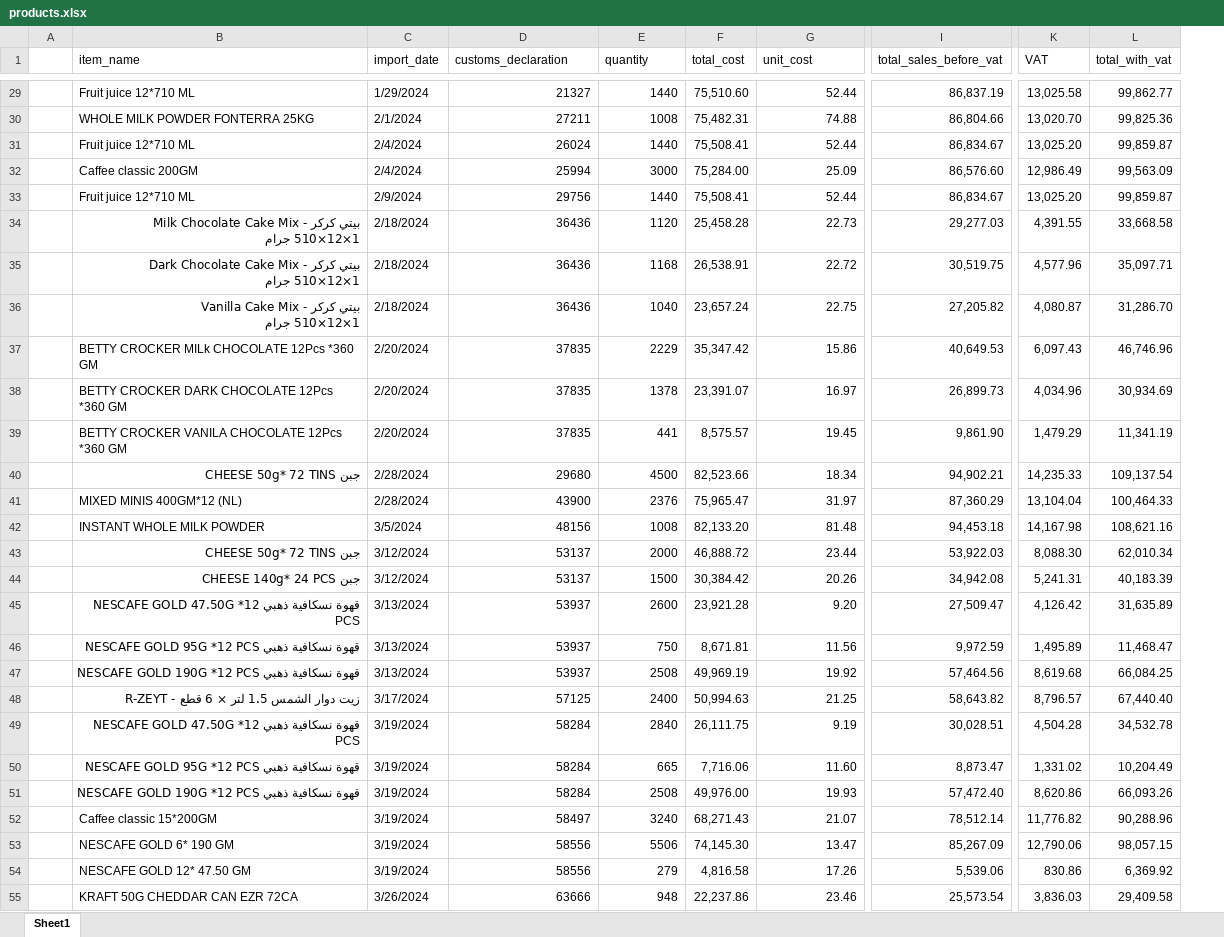
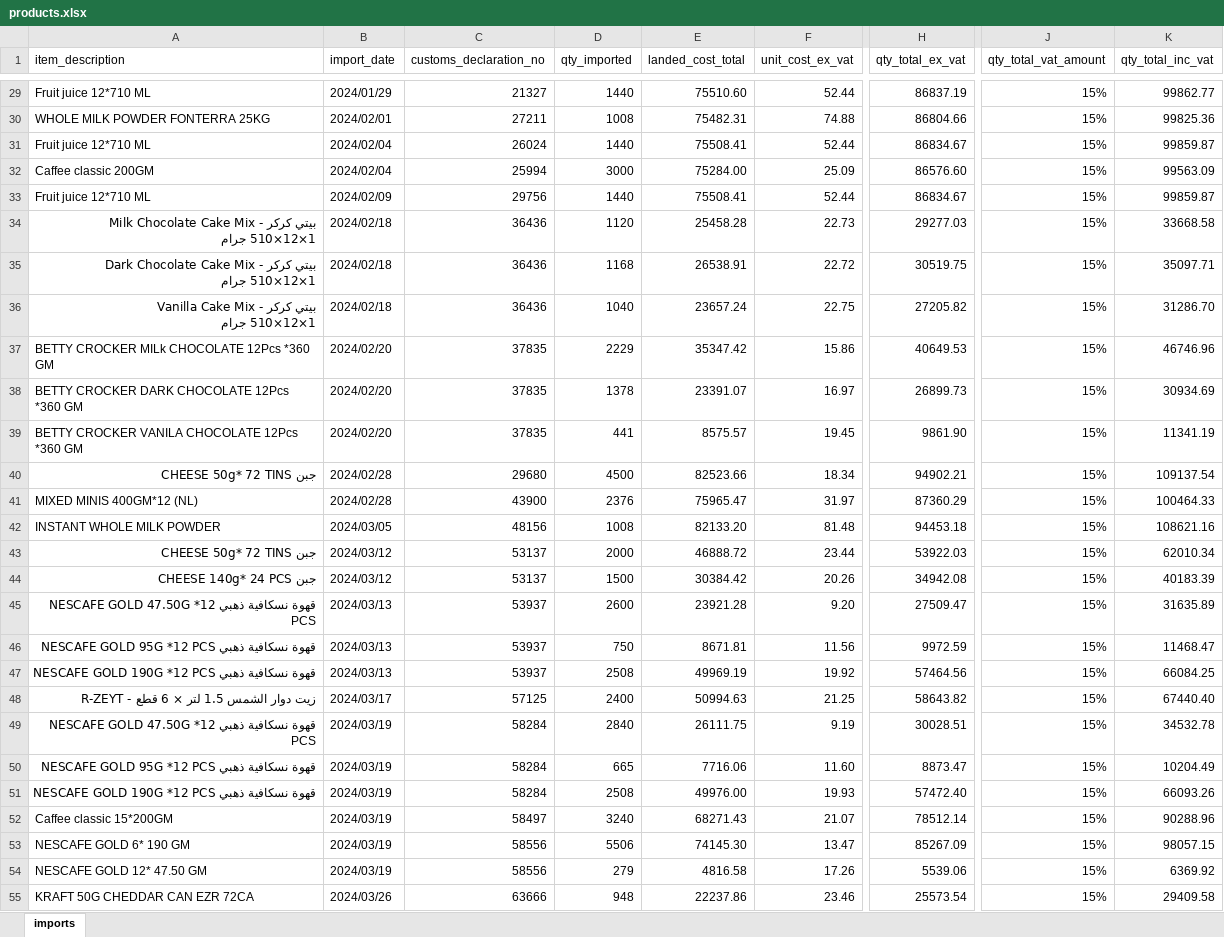
Before and after one commit to gzizouseif24/CaonTax-SA, an Excel workbook: input/products.xlsx, sheet imports, drawn as a sheet; only a part is shown, gaps mark what is left out; values as stored, in another font and other column widths than the file's, no cell formats; removed rows and columns are numbered as before the commit, all else as after; the diff covers the shown part only; the diff names each change by its address in the sheet, - before the commit and + after, or states it on an @@ line.

```diff
--- a/input/products.xlsx (sheet imports)
+++ b/input/products.xlsx (sheet imports)
-sheet tab: Sheet1
+sheet tab: imports
-column A, empty
-column F (total_cost), rows 29-55: 75,510.60 | 75,482.31 | 75,508.41 | 75,284.00 | 75,508.41 | 25,458.28 | 26,538.91 | 23,657.24 | 35,347.42 | 23,391.07 | 8,575.57 | 82,523.66 | 75,965.47 | 82,133.20 | 46,888.72 | 30,384.42 | 23,921.28 | 8,671.81 | 49,969.19 | 50,994.63 | 26,111.75 | 7,716.06 | 49,976.00 | 68,271.43 | 74,145.30 | 4,816.58 | 22,237.86
+column E (landed_cost_total), rows 29-55: 75510.60 | 75482.31 | 75508.41 | 75284.00 | 75508.41 | 25458.28 | 26538.91 | 23657.24 | 35347.42 | 23391.07 | 8575.57 | 82523.66 | 75965.47 | 82133.20 | 46888.72 | 30384.42 | 23921.28 | 8671.81 | 49969.19 | 50994.63 | 26111.75 | 7716.06 | 49976.00 | 68271.43 | 74145.30 | 4816.58 | 22237.86
-column I (total_sales_before_vat), rows 29-55: 86,837.19 | 86,804.66 | 86,834.67 | 86,576.60 | 86,834.67 | 29,277.03 | 30,519.75 | 27,205.82 | 40,649.53 | 26,899.73 | 9,861.90 | 94,902.21 | 87,360.29 | 94,453.18 | 53,922.03 | 34,942.08 | 27,509.47 | 9,972.59 | 57,464.56 | 58,643.82 | 30,028.51 | 8,873.47 | 57,472.40 | 78,512.14 | 85,267.09 | 5,539.06 | 25,573.54
+column H (qty_total_ex_vat), rows 29-55: 86837.19 | 86804.66 | 86834.67 | 86576.60 | 86834.67 | 29277.03 | 30519.75 | 27205.82 | 40649.53 | 26899.73 | 9861.90 | 94902.21 | 87360.29 | 94453.18 | 53922.03 | 34942.08 | 27509.47 | 9972.59 | 57464.56 | 58643.82 | 30028.51 | 8873.47 | 57472.40 | 78512.14 | 85267.09 | 5539.06 | 25573.54
-column K (VAT), rows 29-55: 13,025.58 | 13,020.70 | 13,025.20 | 12,986.49 | 13,025.20 | 4,391.55 | 4,577.96 | 4,080.87 | 6,097.43 | 4,034.96 | 1,479.29 | 14,235.33 | 13,104.04 | 14,167.98 | 8,088.30 | 5,241.31 | 4,126.42 | 1,495.89 | 8,619.68 | 8,796.57 | 4,504.28 | 1,331.02 | 8,620.86 | 11,776.82 | 12,790.06 | 830.86 | 3,836.03
-column L (total_with_vat), rows 29-55: 99,862.77 | 99,825.36 | 99,859.87 | 99,563.09 | 99,859.87 | 33,668.58 | 35,097.71 | 31,286.70 | 46,746.96 | 30,934.69 | 11,341.19 | 109,137.54 | 100,464.33 | 108,621.16 | 62,010.34 | 40,183.39 | 31,635.89 | 11,468.47 | 66,084.25 | 67,440.40 | 34,532.78 | 10,204.49 | 66,093.26 | 90,288.96 | 98,057.15 | 6,369.92 | 29,409.58
+column J (qty_total_vat_amount), rows 29-55: all 15%
+column K (qty_total_inc_vat), rows 29-55: 99862.77 | 99825.36 | 99859.87 | 99563.09 | 99859.87 | 33668.58 | 35097.71 | 31286.70 | 46746.96 | 30934.69 | 11341.19 | 109137.54 | 100464.33 | 108621.16 | 62010.34 | 40183.39 | 31635.89 | 11468.47 | 66084.25 | 67440.40 | 34532.78 | 10204.49 | 66093.26 | 90288.96 | 98057.15 | 6369.92 | 29409.58
-A1: item_name
+A1: item_description
-C1: customs_declaration
+C1: customs_declaration_no
-D1: quantity
+D1: qty_imported
-F1: unit_cost
+F1: unit_cost_ex_vat
-B29 (import_date): 1/29/2024
+B29 (import_date): 2024/01/29
-B30 (import_date): 2/1/2024
+B30 (import_date): 2024/02/01
-B31:B32 (import_date): 2/4/2024
+B31:B32 (import_date): 2024/02/04
-B33 (import_date): 2/9/2024
+B33 (import_date): 2024/02/09
-B34:B36 (import_date): 2/18/2024
+B34:B36 (import_date): 2024/02/18
-B37:B39 (import_date): 2/20/2024
+B37:B39 (import_date): 2024/02/20
-B40:B41 (import_date): 2/28/2024
+B40:B41 (import_date): 2024/02/28
-B42 (import_date): 3/5/2024
+B42 (import_date): 2024/03/05
-B43:B44 (import_date): 3/12/2024
+B43:B44 (import_date): 2024/03/12
-B45:B47 (import_date): 3/13/2024
+B45:B47 (import_date): 2024/03/13
-B48 (import_date): 3/17/2024
+B48 (import_date): 2024/03/17
-B49:B54 (import_date): 3/19/2024
+B49:B54 (import_date): 2024/03/19
-B55 (import_date): 3/26/2024
+B55 (import_date): 2024/03/26
```
Also changed, not shown: 179 edited cells elsewhere in this sheet, cell formats, formulas that keep their value, input/customers.xlsx, 11 other files.
